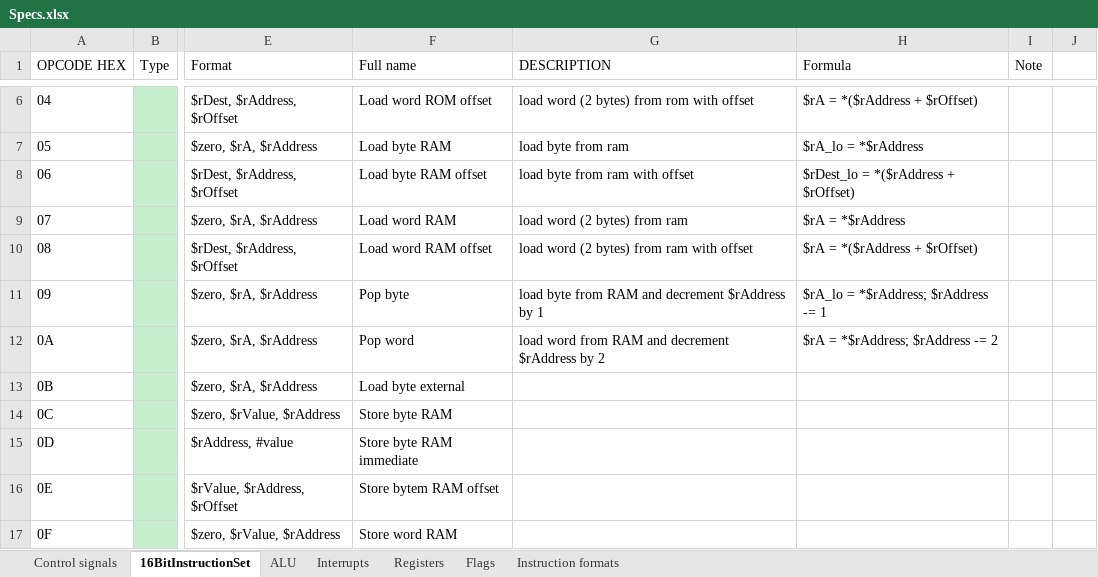
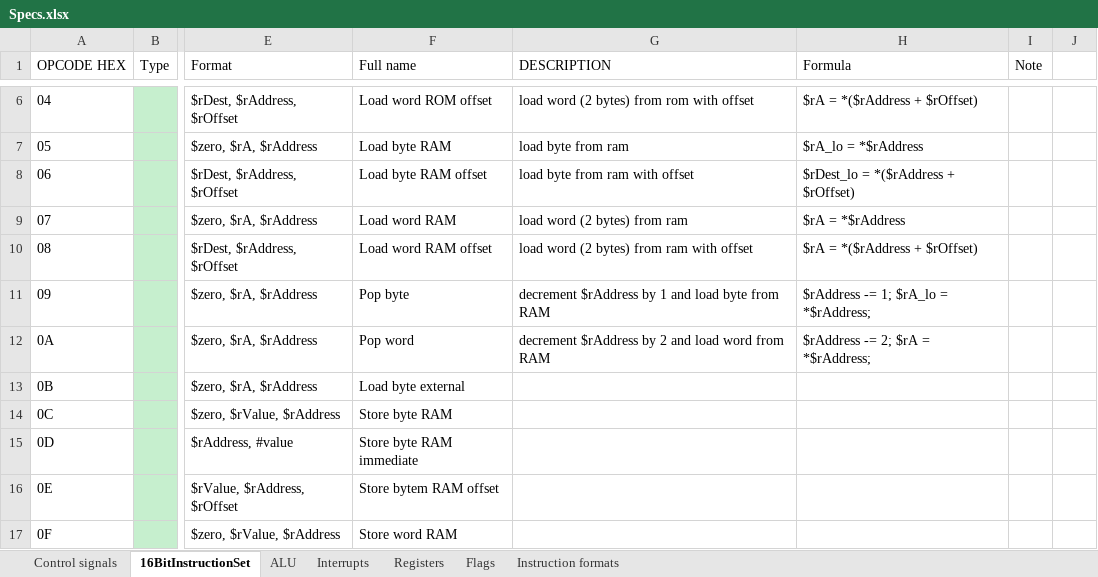
Before and after one commit to KlivenPL/KPC8, an Excel workbook: KPC8/Docs/Specs.xlsx, sheet 16BitInstructionSet, drawn as a sheet; only a part is shown, gaps mark what is left out; values as stored, in another font and other column widths than the file's, no borders; the diff names each change by its address in the sheet, - before the commit and + after, or states it on an @@ line.

```diff
--- a/KPC8/Docs/Specs.xlsx (sheet 16BitInstructionSet)
+++ b/KPC8/Docs/Specs.xlsx (sheet 16BitInstructionSet)
-G11 (DESCRIPTION): load byte from RAM and decrement $rAddress by 1
+G11 (DESCRIPTION): decrement $rAddress by 1 and load byte from RAM
-H11 (Formula): $rA_lo = *$rAddress; $rAddress -= 1
+H11 (Formula): $rAddress -= 1; $rA_lo = *$rAddress;
-G12 (DESCRIPTION): load word from RAM and decrement $rAddress by 2
+G12 (DESCRIPTION): decrement $rAddress by 2 and load word from RAM
-H12 (Formula): $rA = *$rAddress; $rAddress -= 2
+H12 (Formula): $rAddress -= 2; $rA = *$rAddress;
```
Also changed, not shown: sheet Registers, 14 other files.
